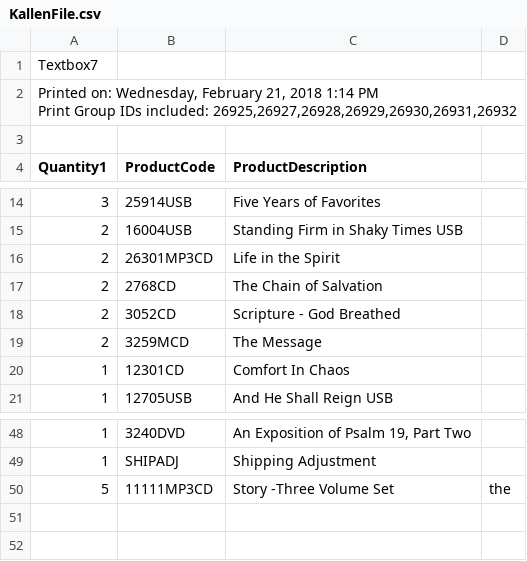
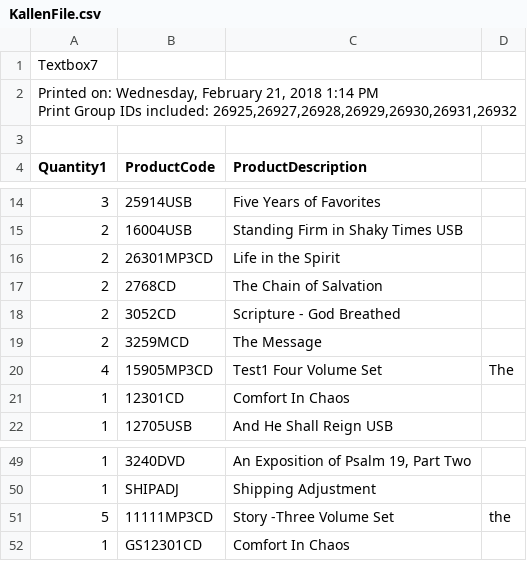
Before and after one commit to SethTFL/util, a CSV file: KallenFile.csv, drawn as a sheet; only a part is shown, gaps mark what is left out; the diff names each change by its address in the sheet, - before the commit and + after, or states it on an @@ line.

```diff
--- a/KallenFile.csv
+++ b/KallenFile.csv
+row 20: 4 | 15905MP3CD | Test1 Four Volume Set | The
+row 52: 1 | GS12301CD | Comfort In Chaos
```
Also changed, not shown: 1 other file.
